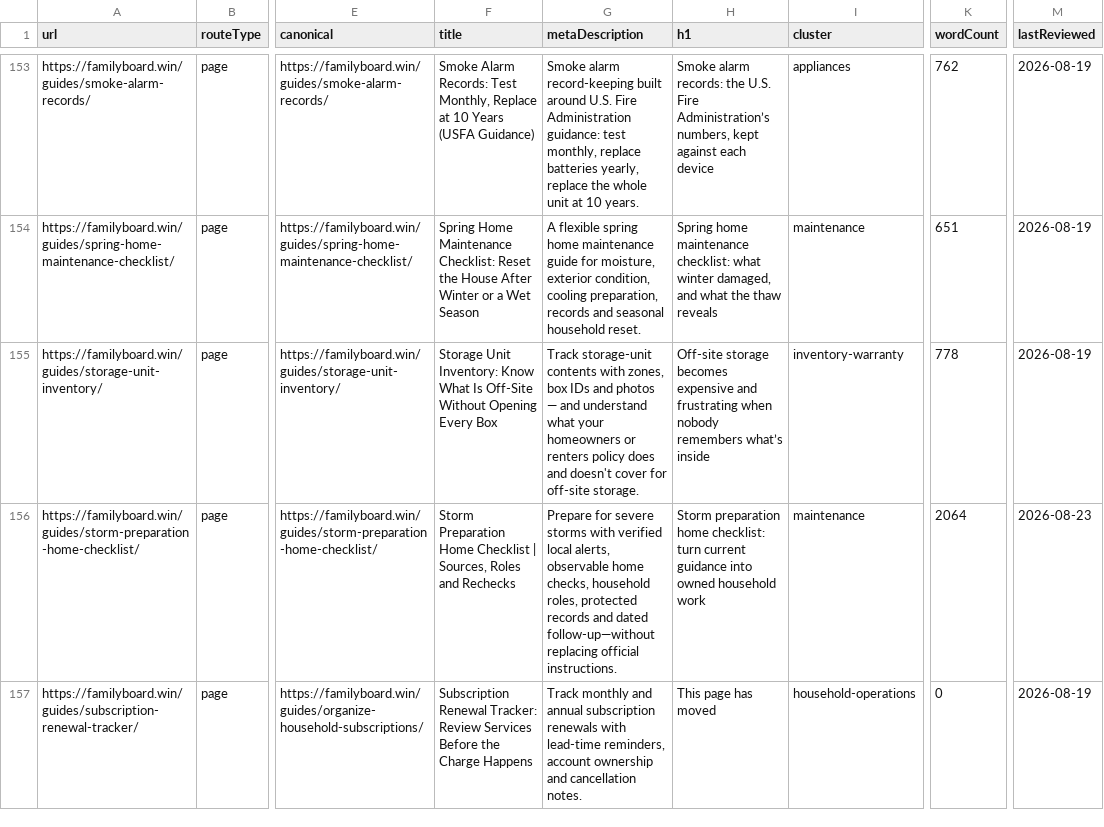
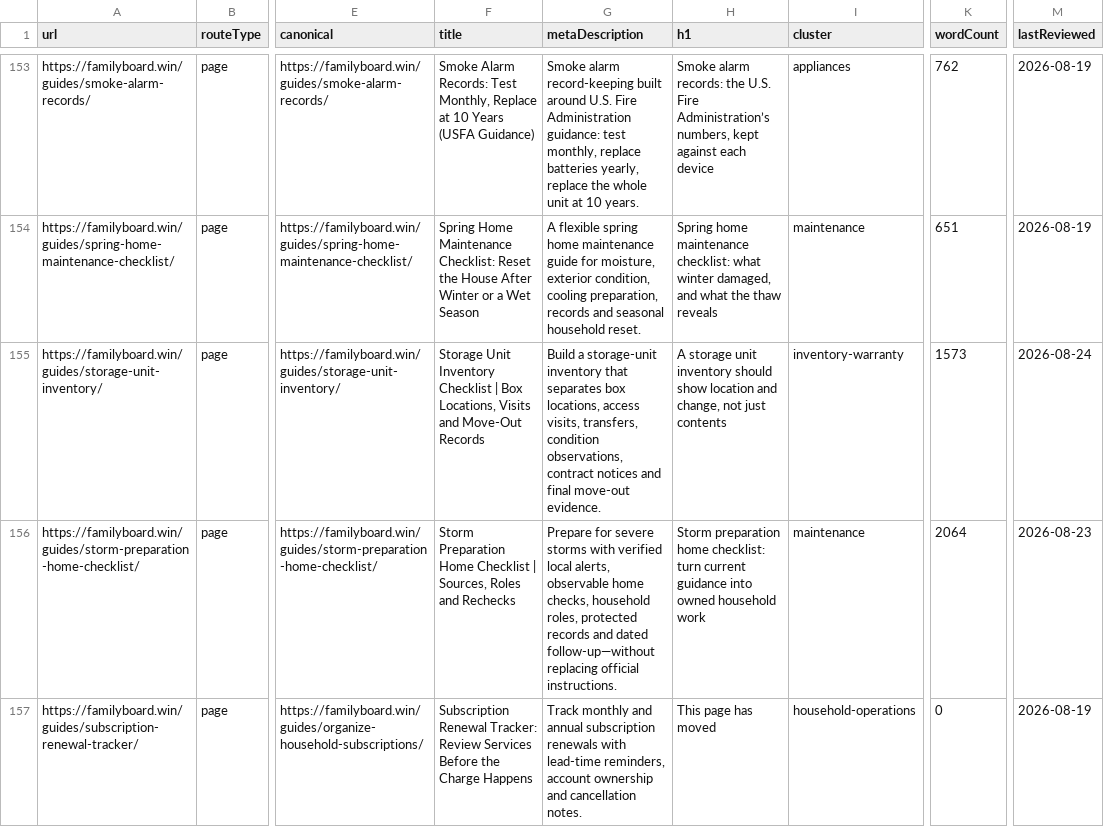
Before and after one commit to btcson66-rgb/familyboard, a CSV file: reports/url-inventory.csv, drawn as a sheet; only a part is shown, gaps mark what is left out; the diff covers the shown part only; the diff names each change by its address in the sheet, - before the commit and + after, or states it on an @@ line.

Commit message:
feat: add bilingual storage unit records

```diff
--- a/reports/url-inventory.csv
+++ b/reports/url-inventory.csv
-F155 (title): Storage Unit Inventory: Know What Is Off-Site Without Opening Every Box
+F155 (title): Storage Unit Inventory Checklist | Box Locations, Visits and Move-Out Records
-G155 (metaDescription): Track storage-unit contents with zones, box IDs and photos — and understand what your homeowners or renters policy does and doesn't cover for off-site storage.
+G155 (metaDescription): Build a storage-unit inventory that separates box locations, access visits, transfers, condition observations, contract notices and final move-out evidence.
-H155 (h1): Off-site storage becomes expensive and frustrating when nobody remembers what’s inside
+H155 (h1): A storage unit inventory should show location and change, not just contents
-K155 (wordCount): 778
+K155 (wordCount): 1573
-M155 (lastReviewed): 2026-08-19
+M155 (lastReviewed): 2026-08-24
```
Also changed, not shown: 3 added rows elsewhere in this file, 12 other files.
